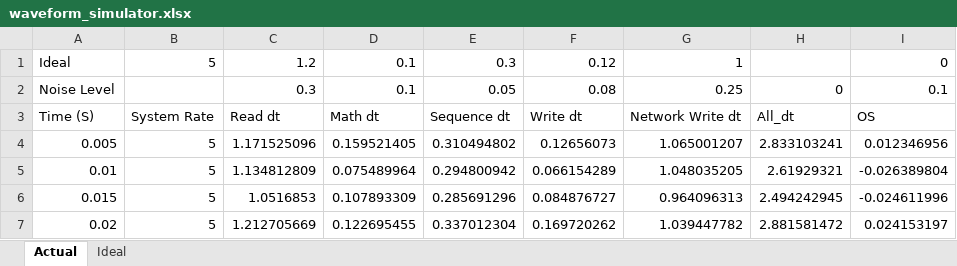
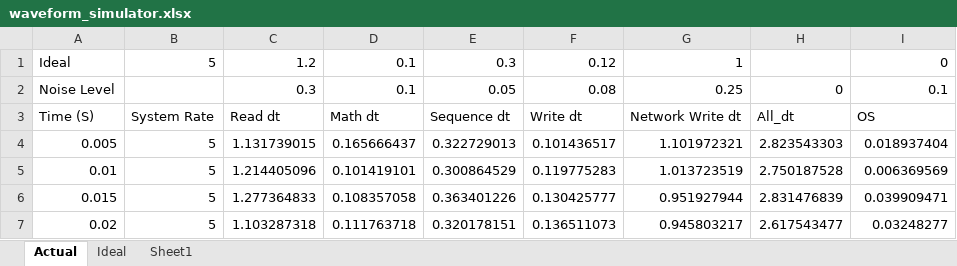
Before and after one commit to mar-came-home/lab, an Excel workbook: GDevCon2024_Presentation/waveform_simulator.xlsx, sheet Actual, drawn as a sheet; only a part is shown; values as stored, in another font and other column widths than the file's, no borders; charts and pictures not drawn; the diff covers the shown part only; the diff names each change by its address in the sheet, - before the commit and + after, or states it on an @@ line.

```diff
--- a/GDevCon2024_Presentation/waveform_simulator.xlsx (sheet Actual)
+++ b/GDevCon2024_Presentation/waveform_simulator.xlsx (sheet Actual)
+sheet tab: Sheet1
-C4: 1.171525096
+C4: 1.131739015
-D4: 0.159521405
+D4: 0.165666437
-E4: 0.310494802
+E4: 0.322729013
-F4: 0.12656073
+F4: 0.101436517
-G4: 1.065001207
+G4: 1.101972321
-H4: 2.833103241
+H4: 2.823543303
-I4: 0.012346956
+I4: 0.018937404
-C5: 1.134812809
+C5: 1.214405096
-D5: 0.075489964
+D5: 0.101419101
-E5: 0.294800942
+E5: 0.300864529
-F5: 0.066154289
+F5: 0.119775283
-G5: 1.048035205
+G5: 1.013723519
-H5: 2.61929321
+H5: 2.750187528
-I5: -0.026389804
+I5: 0.006369569
-C6: 1.0516853
+C6: 1.277364833
-D6: 0.107893309
+D6: 0.108357058
-E6: 0.285691296
+E6: 0.363401226
-F6: 0.084876727
+F6: 0.130425777
-G6: 0.964096313
+G6: 0.951927944
-H6: 2.494242945
+H6: 2.831476839
-I6: -0.024611996
+I6: 0.039909471
-C7: 1.212705669
+C7: 1.103287318
-D7: 0.122695455
+D7: 0.111763718
-E7: 0.337012304
+E7: 0.320178151
-F7: 0.169720262
+F7: 0.136511073
-G7: 1.039447782
+G7: 0.945803217
-H7: 2.881581472
+H7: 2.617543477
-I7: 0.024153197
+I7: 0.03248277
```
Also changed, not shown: 1356 edited cells elsewhere in this sheet, sheet Ideal, charts or pictures, 11 other files.
